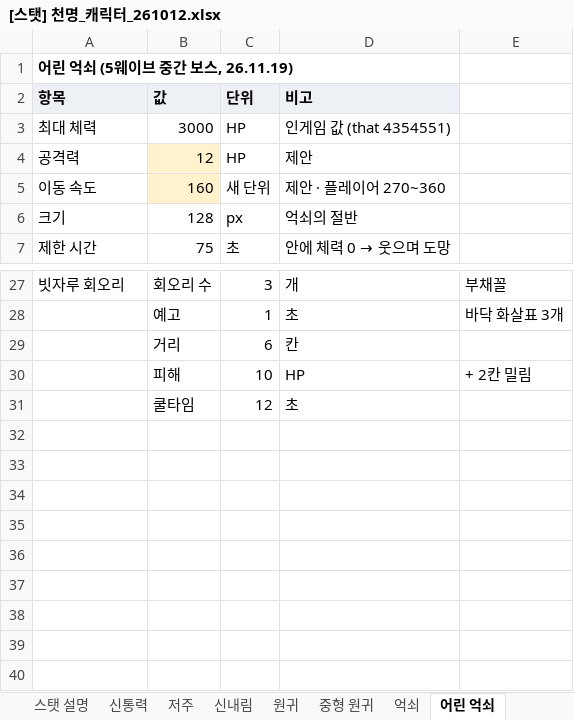
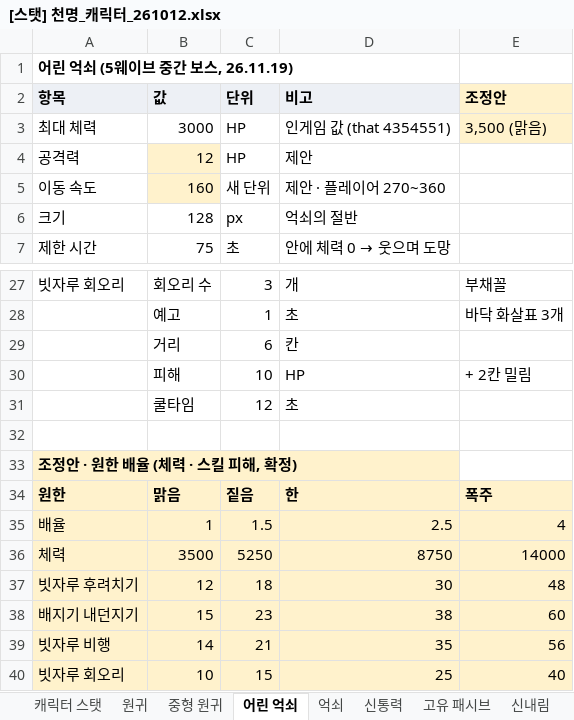
Before and after one commit to limthat/cheonmyeong, an Excel workbook: CheonMyeong_Resources/[스탯] 천명_캐릭터_261012.xlsx, sheet 어린 억쇠, drawn as a sheet; only a part is shown, gaps mark what is left out; values as stored, in another font and other column widths than the file's, no borders; the diff names each change by its address in the sheet, - before the commit and + after, or states it on an @@ line.

```diff
--- a/CheonMyeong_Resources/[스탯] 천명_캐릭터_261012.xlsx (sheet 어린 억쇠)
+++ b/CheonMyeong_Resources/[스탯] 천명_캐릭터_261012.xlsx (sheet 어린 억쇠)
@@ sheet tab order changed: 캐릭터 스탯 | 원귀 | 중형 원귀 | 어린 억쇠 | 억쇠 | 신통력 | 고유 패시브 | 신내림 @@
-E2: (empty)
+E2: 조정안
-E2:E3 fill: none
+E2:E3 fill: #FFF2CC
-E3 (조정안): (empty)
+E3 (조정안): 3,500 (맑음)
+row 32: (empty)
+row 33: 조정안 · 원한 배율 (체력 · 스킬 피해, 확정)
+row 34: 원한 | 맑음 | 짙음 | 한 | 폭주
+row 35: 배율 | 1 | 1.5 | 2.5 | 4
+row 36: 체력 | 3500 | 5250 | 8750 | 14000
+row 37: 빗자루 후려치기 | 12 | 18 | 30 | 48
+row 38: 배지기 내던지기 | 15 | 23 | 38 | 60
+row 39: 빗자루 비행 | 14 | 21 | 35 | 56
+row 40: 빗자루 회오리 | 10 | 15 | 25 | 40
```
Also changed, not shown: sheet 조정안 영력, sheet 원귀, sheet 밸런스, sheet 억쇠, sheet 중형 원귀, sheet 캐릭터 스탯, 2 more sheets, other sheet tabs.
